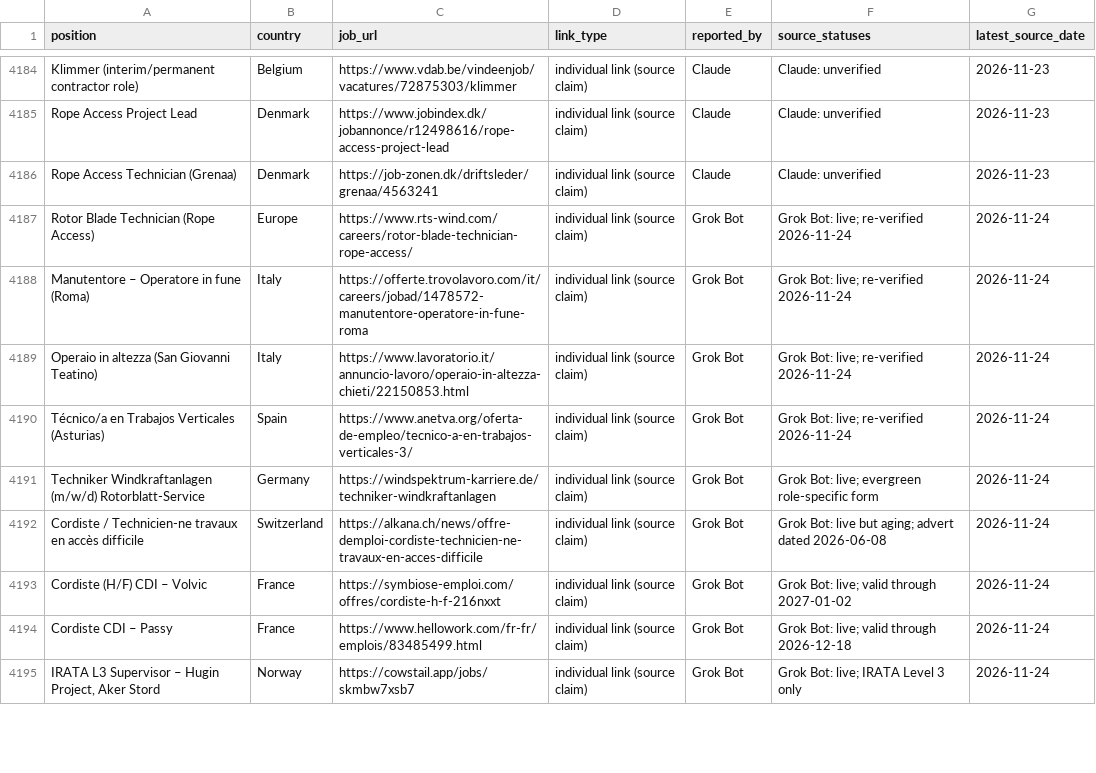
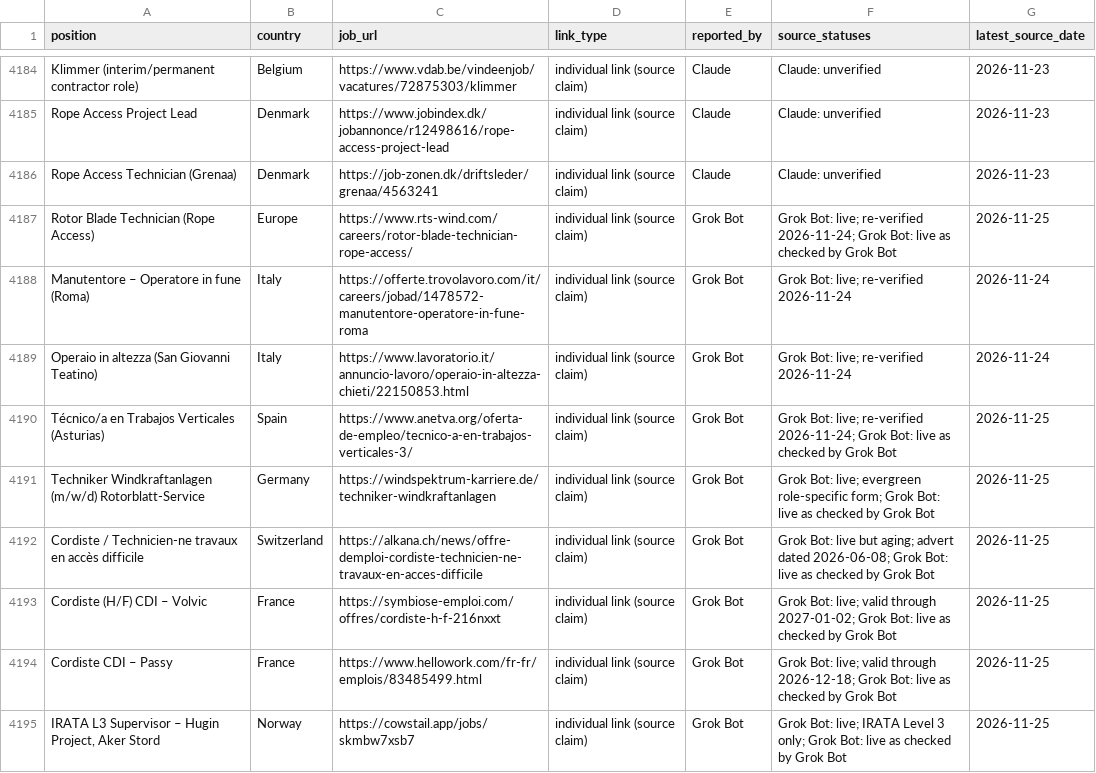
Before and after one commit to duvida13/Combined-Rope-Access-Job-Findings, a CSV file: vacancies.csv, drawn as a sheet; only a part is shown, gaps mark what is left out; the diff covers the shown part only.

```diff
--- a/vacancies.csv
+++ b/vacancies.csv
@@ -4186,10 +4186,10 @@ Rope Access Project Lead,Denmark,https://www.jobindex.dk/jobannonce/r12498616/ro
 Rope Access Technician (Grenaa),Denmark,https://job-zonen.dk/driftsleder/grenaa/4563241,individual link (source claim),Claude,Claude: unverified,2026-11-23
-Rotor Blade Technician (Rope Access),Europe,https://www.rts-wind.com/careers/rotor-blade-technician-rope-access/,individual link (source claim),Grok Bot,Grok Bot: live; re-verified 2026-11-24,2026-11-24
+Rotor Blade Technician (Rope Access),Europe,https://www.rts-wind.com/careers/rotor-blade-technician-rope-access/,individual link (source claim),Grok Bot,Grok Bot: live; re-verified 2026-11-24; Grok Bot: live as checked by Grok Bot,2026-11-25
 Manutentore – Operatore in fune (Roma),Italy,https://offerte.trovolavoro.com/it/careers/jobad/1478572-manutentore-operatore-in-fune-roma,individual link (source claim),Grok Bot,Grok Bot: live; re-verified 2026-11-24,2026-11-24
 Operaio in altezza (San Giovanni Teatino),Italy,https://www.lavoratorio.it/annuncio-lavoro/operaio-in-altezza-chieti/22150853.html,individual link (source claim),Grok Bot,Grok Bot: live; re-verified 2026-11-24,2026-11-24
-Técnico/a en Trabajos Verticales (Asturias),Spain,https://www.anetva.org/oferta-de-empleo/tecnico-a-en-trabajos-verticales-3/,individual link (source claim),Grok Bot,Grok Bot: live; re-verified 2026-11-24,2026-11-24
-Techniker Windkraftanlagen (m/w/d) Rotorblatt-Service,Germany,https://windspektrum-karriere.de/techniker-windkraftanlagen,individual link (source claim),Grok Bot,Grok Bot: live; evergreen role-specific form,2026-11-24
-Cordiste / Technicien-ne travaux en accès difficile,Switzerland,https://alkana.ch/news/offre-demploi-cordiste-technicien-ne-travaux-en-acces-difficile,individual link (source claim),Grok Bot,Grok Bot: live but aging; advert dated 2026-06-08,2026-11-24
-Cordiste (H/F) CDI – Volvic,France,https://symbiose-emploi.com/offres/cordiste-h-f-216nxxt,individual link (source claim),Grok Bot,Grok Bot: live; valid through 2027-01-02,2026-11-24
-Cordiste CDI – Passy,France,https://www.hellowork.com/fr-fr/emplois/83485499.html,individual link (source claim),Grok Bot,Grok Bot: live; valid through 2026-12-18,2026-11-24
-"IRATA L3 Supervisor – Hugin Project, Aker Stord",Norway,https://cowstail.app/jobs/skmbw7xsb7,individual link (source claim),Grok Bot,Grok Bot: live; IRATA Level 3 only,2026-11-24
+Técnico/a en Trabajos Verticales (Asturias),Spain,https://www.anetva.org/oferta-de-empleo/tecnico-a-en-trabajos-verticales-3/,individual link (source claim),Grok Bot,Grok Bot: live; re-verified 2026-11-24; Grok Bot: live as checked by Grok Bot,2026-11-25
+Techniker Windkraftanlagen (m/w/d) Rotorblatt-Service,Germany,https://windspektrum-karriere.de/techniker-windkraftanlagen,individual link (source claim),Grok Bot,Grok Bot: live; evergreen role-specific form; Grok Bot: live as checked by Grok Bot,2026-11-25
+Cordiste / Technicien-ne travaux en accès difficile,Switzerland,https://alkana.ch/news/offre-demploi-cordiste-technicien-ne-travaux-en-acces-difficile,individual link (source claim),Grok Bot,Grok Bot: live but aging; advert dated 2026-06-08; Grok Bot: live as checked by Grok Bot,2026-11-25
+Cordiste (H/F) CDI – Volvic,France,https://symbiose-emploi.com/offres/cordiste-h-f-216nxxt,individual link (source claim),Grok Bot,Grok Bot: live; valid through 2027-01-02; Grok Bot: live as checked by Grok Bot,2026-11-25
+Cordiste CDI – Passy,France,https://www.hellowork.com/fr-fr/emplois/83485499.html,individual link (source claim),Grok Bot,Grok Bot: live; valid through 2026-12-18; Grok Bot: live as checked by Grok Bot,2026-11-25
+"IRATA L3 Supervisor – Hugin Project, Aker Stord",Norway,https://cowstail.app/jobs/skmbw7xsb7,individual link (source claim),Grok Bot,Grok Bot: live; IRATA Level 3 only; Grok Bot: live as checked by Grok Bot,2026-11-25
```
Also changed, not shown: 7 added rows and 31 edited cells elsewhere in this file, review-links.csv, 9 other files.
